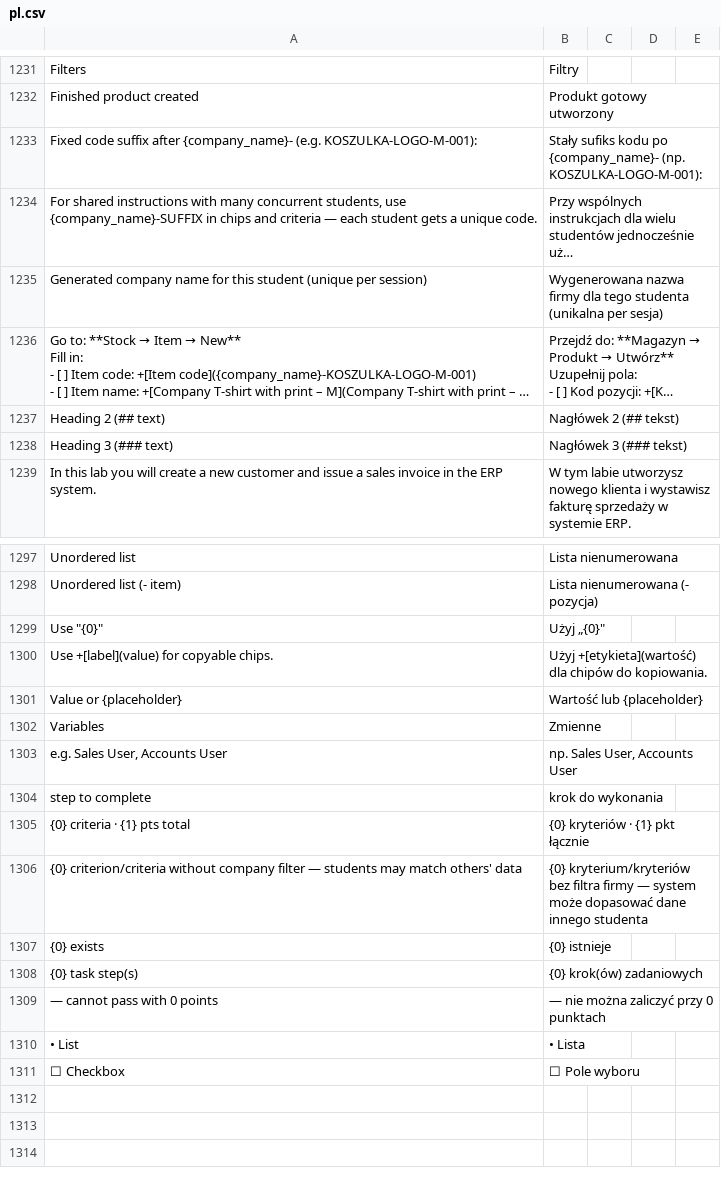
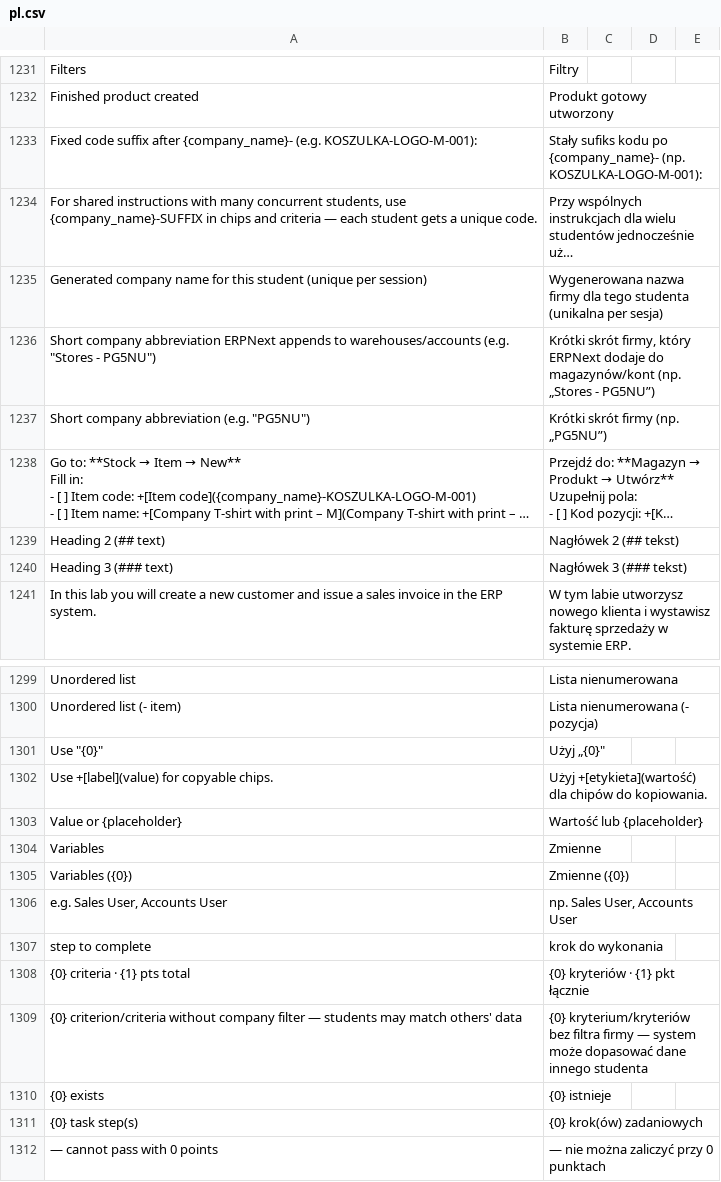
Before and after one commit to Meszpo/lms, a CSV file: lms/translations/pl.csv, drawn as a sheet; only a part is shown, gaps mark what is left out; the shorter side is filled out with more unchanged rows; long unchanged cells end in …; the diff covers the shown part only; the diff names each change by its address in the sheet, - before the commit and + after, or states it on an @@ line.

```diff
--- a/lms/translations/pl.csv
+++ b/lms/translations/pl.csv
+row 1236: Short company abbreviation ERPNext appends to warehouses/accounts (e.g. "Stores - PG5NU") | Krótki skrót firmy, który ERPNext dodaje do magazynów/kont (np. „Stores - PG5NU”)
+row 1237: Short company abbreviation (e.g. "PG5NU") | Krótki skrót firmy (np. „PG5NU”)
+row 1305: Variables ({0}) | Zmienne ({0})
```
Also changed, not shown: 31 added rows elsewhere in this file, 19 other files.
